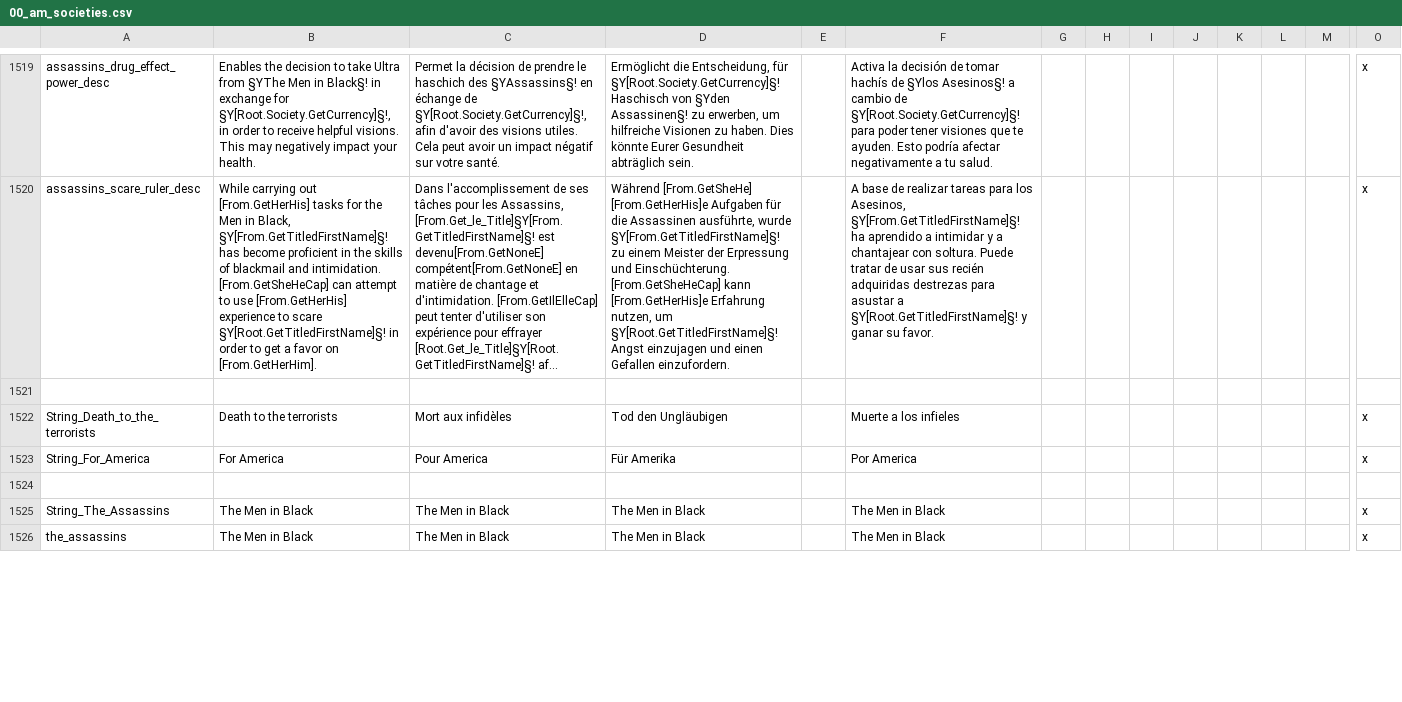
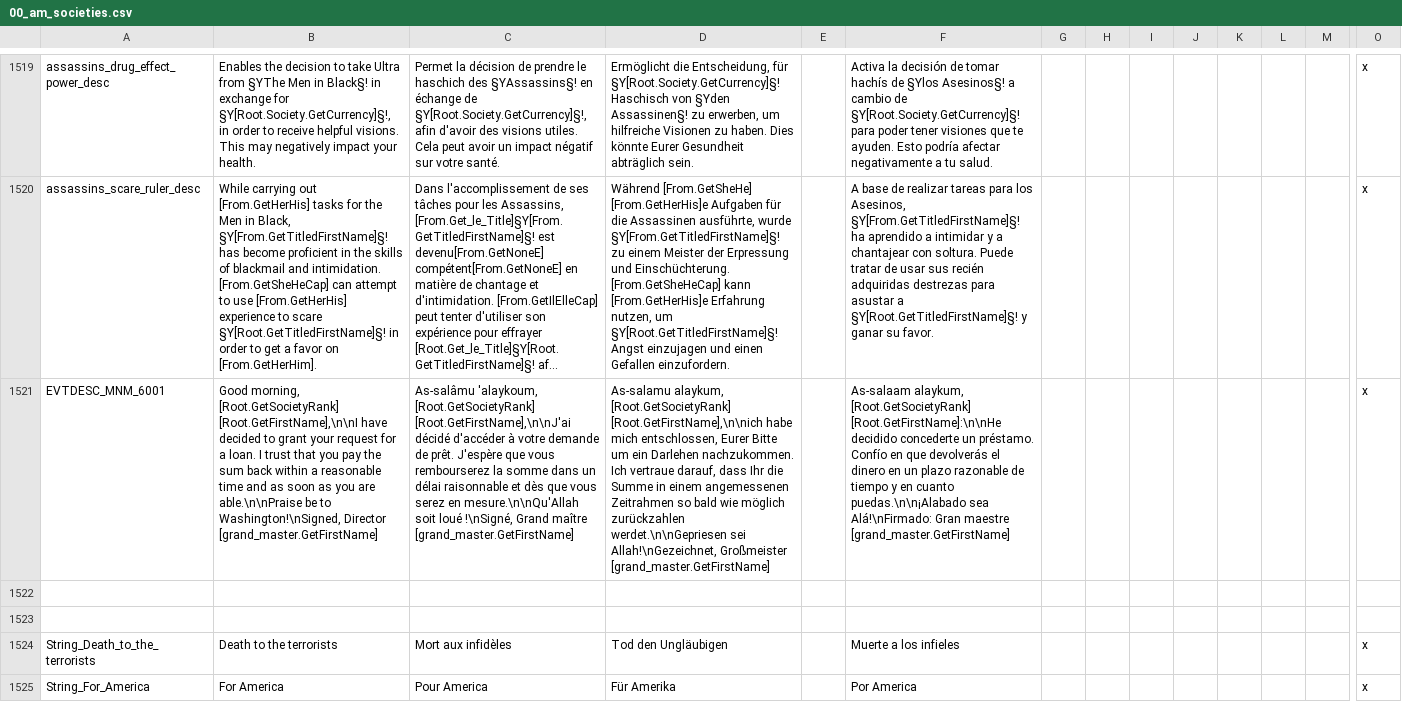
Before and after one commit to Ofaloaf/postapoc, a CSV file: After the End Fan Fork/localisation/00_am_societies.csv, drawn as a sheet; only a part is shown, gaps mark what is left out; the shorter side is filled out with more unchanged rows; long unchanged cells end in …; rows hold the shown columns only; the diff names each change by its address in the sheet, - before the commit and + after, or states it on an @@ line.

Commit message:
added another missing localization line

```diff
--- a/After the End Fan Fork/localisation/00_am_societies.csv
+++ b/After the End Fan Fork/localisation/00_am_societies.csv
+row 1521: EVTDESC_MNM_6001 | Good morning, [Root.GetSocietyRank] [Root.GetFirstName],\n\nI have decided to grant your request for a loan. I trust that you pay the sum back within a reasonable time and as soon as you are able.\n\nPraise be to Washington!\nSigned, Director [grand_master.GetFirstName] | As-salâmu 'alaykoum, [Root.GetSocietyRank] [Root.GetFirstName],\n\nJ'ai décidé d'accéder à votre demande de prêt. J'espère que vous rembourserez la somme dans un délai raisonnable et dès que vous serez en mesure.\n\nQu'Allah soit loué !\nSigné, Grand maître [grand_master.GetFirstName] | As-salamu alaykum, [Root.GetSocietyRank] [Root.GetFirstName],\n\nich habe mich entschlossen, Eurer Bitte um ein Darlehen nachzukommen. Ich vertraue darauf, dass Ihr die Summe in einem angemessenen Zeitrahmen so bald wie möglich zurückzahlen werdet.\n\nGepriesen sei Allah!\nGezeichnet, Großmeister [grand_master.GetFirstName] |  | As-salaam alaykum, [Root.GetSocietyRank] [Root.GetFirstName]:\n\nHe decidido concederte un préstamo. Confío en que devolverás el dinero en un plazo razonable de tiempo y en cuanto puedas.\n\n¡Alabado sea Alá!\nFirmado: Gran maestre [grand_master.GetFirstName] |  |  |  |  |  |  |  | x
+row 1522: (empty)
```
